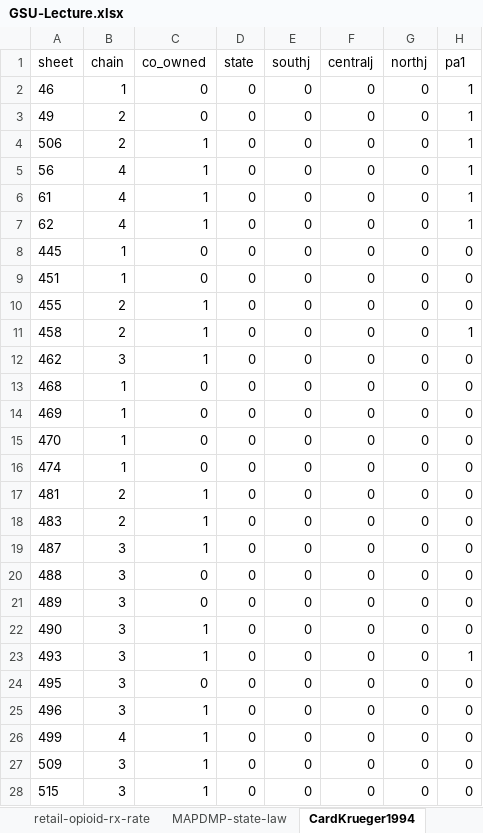
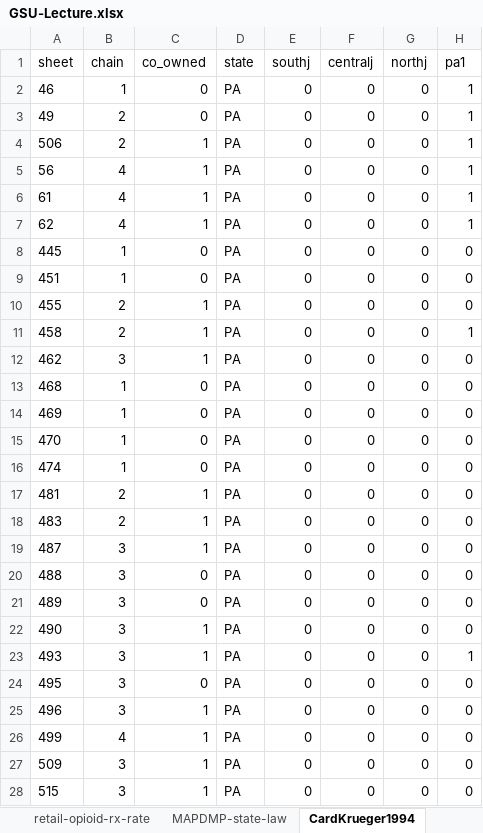
Before and after one commit to ShishirShakya/ShishirShakya.github.io, an Excel workbook: files/GSU-Lecture.xlsx, sheet CardKrueger1994, drawn as a sheet; only a part is shown; values as stored, in another font and other column widths than the file's, no borders; the diff covers the shown part only; the diff names each change by its address in the sheet, - before the commit and + after, or states it on an @@ line.

Commit message:
state-pa-nj

```diff
--- a/files/GSU-Lecture.xlsx (sheet CardKrueger1994)
+++ b/files/GSU-Lecture.xlsx (sheet CardKrueger1994)
-D2:D28 (state): 0
+D2:D28 (state): PA
```
Also changed, not shown: 383 edited cells elsewhere in this sheet.
